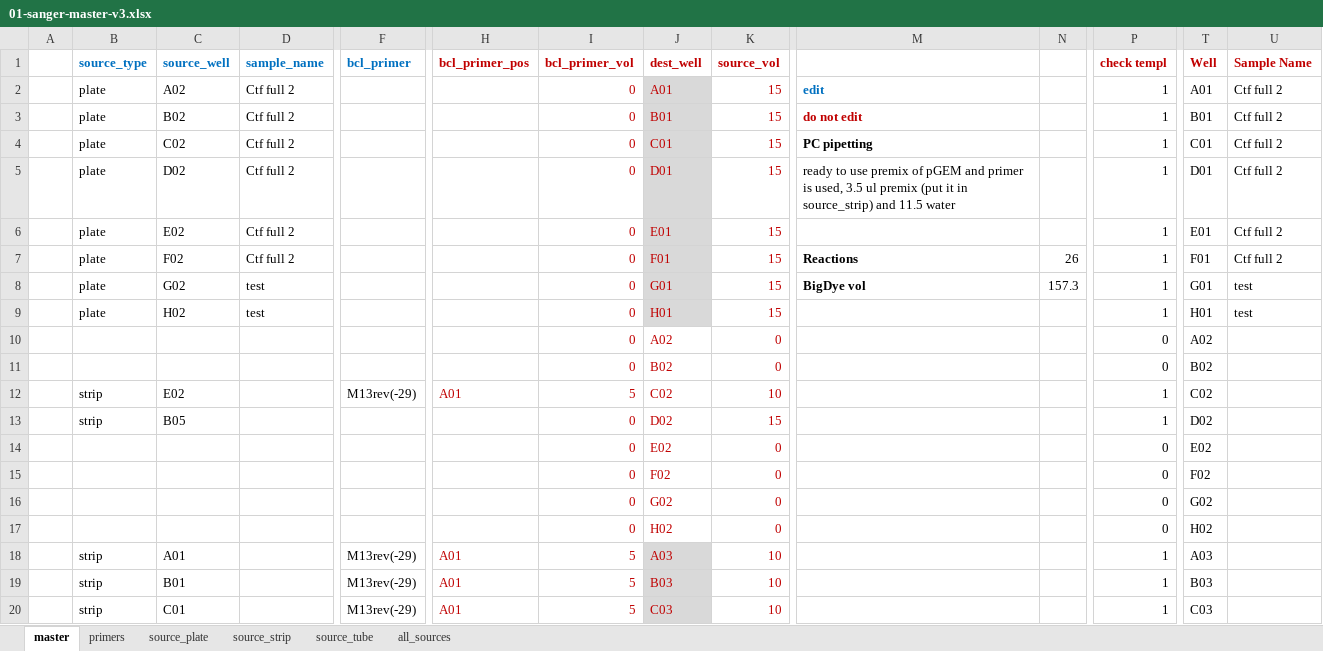
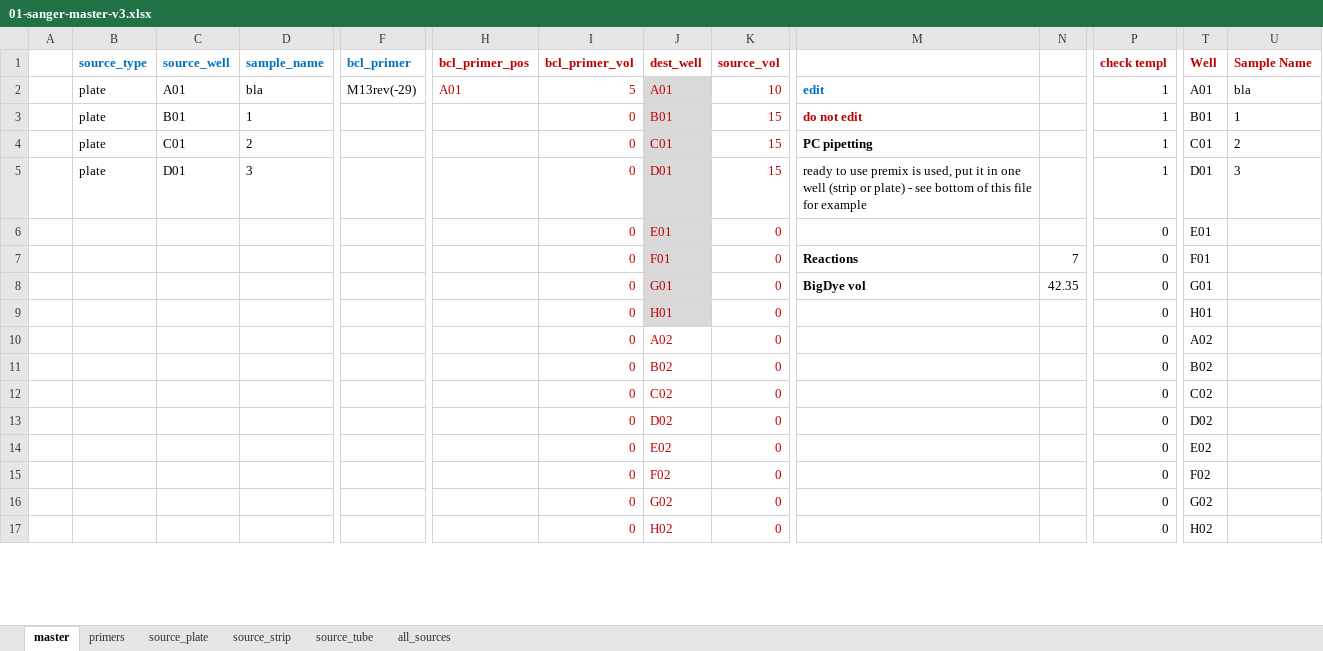
Before and after one commit to angelovangel/opentrons, an Excel workbook: templates/01-sanger-master-v3.xlsx, sheet master, drawn as a sheet; only a part is shown, gaps mark what is left out; values as stored, in another font and other column widths than the file's, no borders; conditional formats not drawn; removed rows and columns are numbered as before the commit, all else as after; rows hold the shown columns only; the diff covers the shown part only; the diff names each change by its address in the sheet, - before the commit and + after, or states it on an @@ line.

Commit message:
update excel template

```diff
--- a/templates/01-sanger-master-v3.xlsx (sheet master)
+++ b/templates/01-sanger-master-v3.xlsx (sheet master)
-C2 (source_well): A02
+C2 (source_well): A01
-D2 (sample_name): Ctf full 2
+D2 (sample_name): bla
-F2 (bcl_primer): (empty)
+F2 (bcl_primer): M13rev(-29)
-H2 (bcl_primer_pos): (empty)
+H2 (bcl_primer_pos): A01
-I2 (bcl_primer_vol): 0
+I2 (bcl_primer_vol): 5
-K2 (source_vol): 15
+K2 (source_vol): 10
-U2 (Sample Name): Ctf full 2
+U2 (Sample Name): bla
-C3 (source_well): B02
+C3 (source_well): B01
-D3 (sample_name): Ctf full 2
+D3 (sample_name): 1
-U3 (Sample Name): Ctf full 2
+U3 (Sample Name): 1
-C4 (source_well): C02
+C4 (source_well): C01
-D4 (sample_name): Ctf full 2
+D4 (sample_name): 2
-U4 (Sample Name): Ctf full 2
+U4 (Sample Name): 2
-C5 (source_well): D02
+C5 (source_well): D01
-D5 (sample_name): Ctf full 2
+D5 (sample_name): 3
-M5: …use premix of pGEM and primer is used, 3.5 ul premix (put it in source_strip) and 11.5 water
+M5: …use premix is used, put it in one well (strip or plate) - see bottom of this file for example
-U5 (Sample Name): Ctf full 2
+U5 (Sample Name): 3
-row 6:  | plate | E02 | Ctf full 2 |  |  | 0 | E01 | 15 |  |  | 1 | E01 | Ctf full 2
-row 7:  | plate | F02 | Ctf full 2 |  |  | 0 | F01 | 15 | Reactions | 26 | 1 | F01 | Ctf full 2
-row 8:  | plate | G02 | test |  |  | 0 | G01 | 15 | BigDye vol | 157.3 | 1 | G01 | test
-row 9:  | plate | H02 | test |  |  | 0 | H01 | 15 |  |  | 1 | H01 | test
+row 6:  |  |  |  |  |  | 0 | E01 | 0 |  |  | 0 | E01
+row 7:  |  |  |  |  |  | 0 | F01 | 0 | Reactions | 7 | 0 | F01
+row 8:  |  |  |  |  |  | 0 | G01 | 0 | BigDye vol | 42.35 | 0 | G01
+row 9:  |  |  |  |  |  | 0 | H01 | 0 |  |  | 0 | H01
-row 12:  | strip | E02 |  | M13rev(-29) | A01 | 5 | C02 | 10 |  |  | 1 | C02
-row 13:  | strip | B05 |  |  |  | 0 | D02 | 15 |  |  | 1 | D02
+row 12:  |  |  |  |  |  | 0 | C02 | 0 |  |  | 0 | C02
+row 13:  |  |  |  |  |  | 0 | D02 | 0 |  |  | 0 | D02
-row 18:  | strip | A01 |  | M13rev(-29) | A01 | 5 | A03 | 10 |  |  | 1 | A03
-row 19:  | strip | B01 |  | M13rev(-29) | A01 | 5 | B03 | 10 |  |  | 1 | B03
-row 20:  | strip | C01 |  | M13rev(-29) | A01 | 5 | C03 | 10 |  |  | 1 | C03
```
Also changed, not shown: 19 added rows and 16 removed rows elsewhere in this sheet, sheet all_sources, sheet source_plate, sheet source_tube, sheet source_strip, formulas that keep their value.
